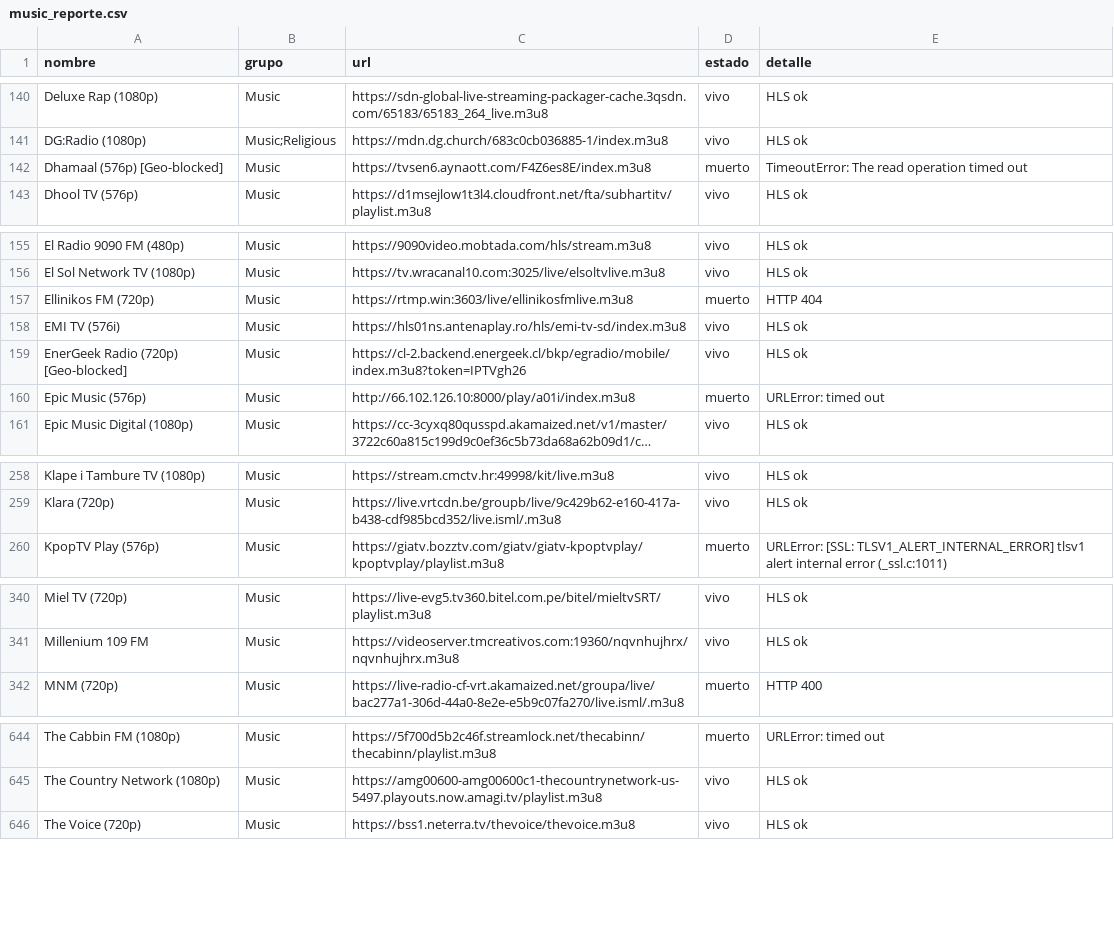
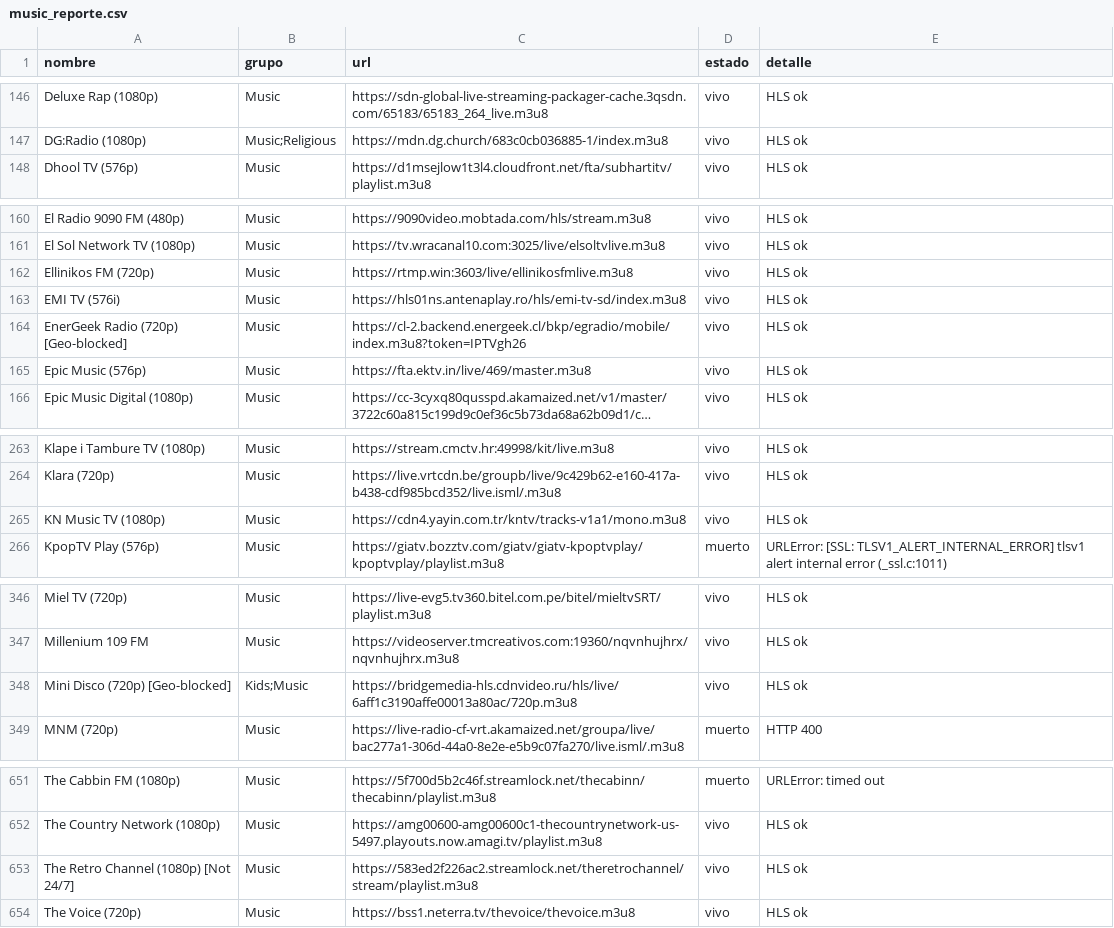
Before and after one commit to hamunoz/Tawyers-IPTV, a CSV file: lists/music_reporte.csv, drawn as a sheet; only a part is shown, gaps mark what is left out; long unchanged cells end in …; removed rows and columns are numbered as before the commit, all else as after; the diff covers the shown part only; the diff names each change by its address in the sheet, - before the commit and + after, or states it on an @@ line.

```diff
--- a/lists/music_reporte.csv
+++ b/lists/music_reporte.csv
-row 142: Dhamaal (576p) [Geo-blocked] | Music | https://tvsen6.aynaott.com/F4Z6es8E/index.m3u8 | muerto | TimeoutError: The read operation timed out
-D162 (estado): muerto
+D162 (estado): vivo
-E162 (detalle): HTTP 404
+E162 (detalle): HLS ok
-C165 (url): http://66.102.126.10:8000/play/a01i/index.m3u8
+C165 (url): https://fta.ektv.in/live/469/master.m3u8
-D165 (estado): muerto
+D165 (estado): vivo
-E165 (detalle): URLError: timed out
+E165 (detalle): HLS ok
+row 265: KN Music TV (1080p) | Music | https://cdn4.yayin.com.tr/kntv/tracks-v1a1/mono.m3u8 | vivo | HLS ok
+row 348: Mini Disco (720p) [Geo-blocked] | Kids;Music | https://bridgemedia-hls.cdnvideo.ru/hls/live/6aff1c3190affe00013a80ac/720p.m3u8 | vivo | HLS ok
+row 653: The Retro Channel (1080p) [Not 24/7] | Music | https://583ed2f226ac2.streamlock.net/theretrochannel/stream/playlist.m3u8 | vivo | HLS ok
```
Also changed, not shown: 11 added rows, 3 removed rows and 46 edited cells elsewhere in this file, 2 other files.
